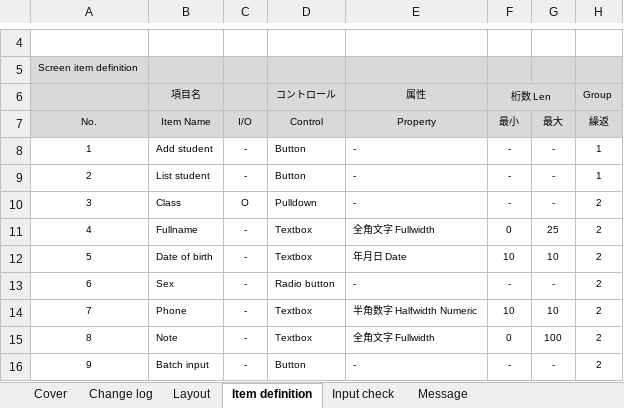
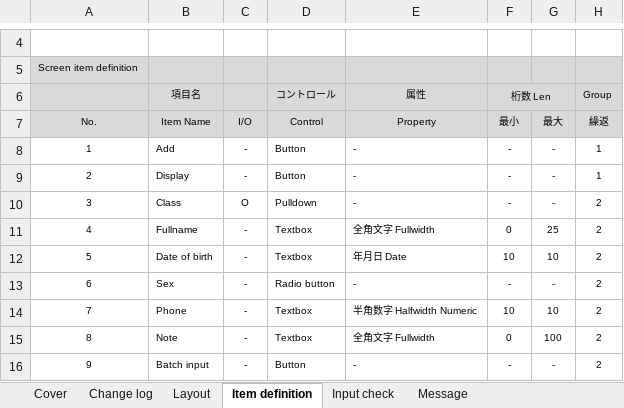
Before and after one commit to iamducthanh/Java-training, an Excel workbook: DD-Add_student.xlsx, sheet Item definition, drawn as a sheet; only a part is shown, gaps mark what is left out; values as stored, in another font and other column widths than the file's, no borders; the diff names each change by its address in the sheet, - before the commit and + after, or states it on an @@ line.

```diff
--- a/DD-Add_student.xlsx (sheet Item definition)
+++ b/DD-Add_student.xlsx (sheet Item definition)
-B8 (項目名): Add student
+B8 (項目名): Add
-B9 (項目名): List student
+B9 (項目名): Display
```
Also changed, not shown: sheet Processing description, hidden cells, charts or pictures, 1 other file.
